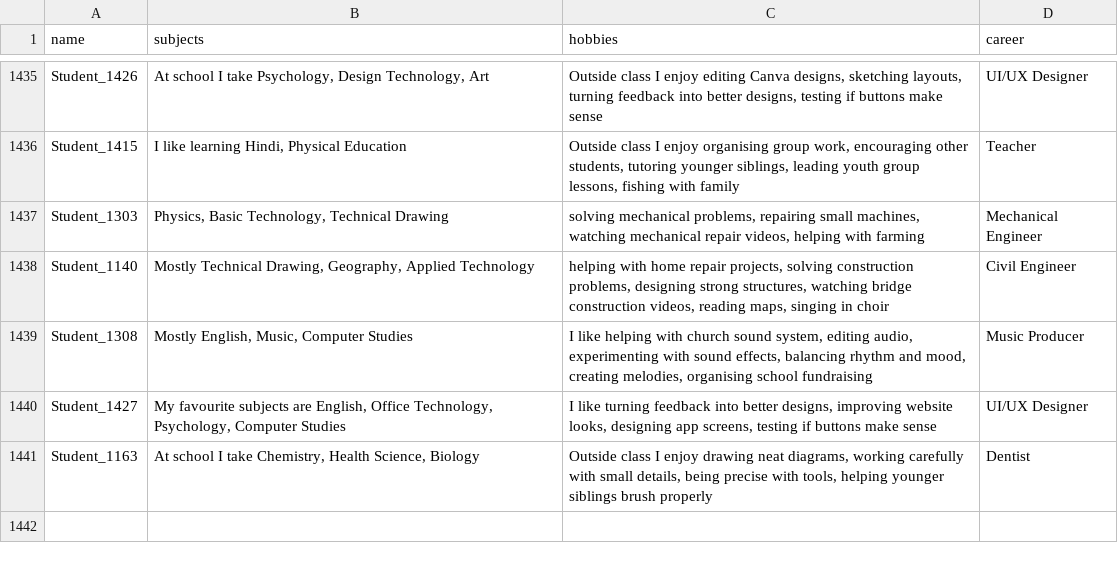
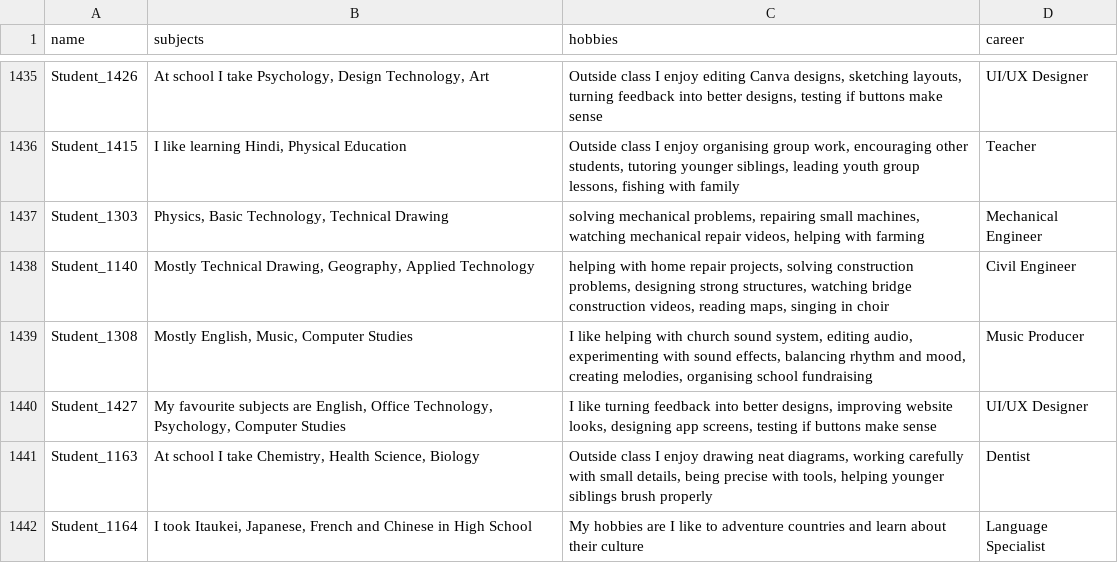
Before and after one commit to W-SELUI/Open-Day, a CSV file: data_v3.csv, drawn as a sheet; only a part is shown, gaps mark what is left out.

```diff
--- a/data_v3.csv
+++ b/data_v3.csv
@@ -1441 +1441,2 @@ Student_1427,"My favourite subjects are English, Office Technology, Psychology,
 Student_1163,"At school I take Chemistry, Health Science, Biology","Outside class I enjoy drawing neat diagrams, working carefully with small details, being precise with tools, helping younger siblings brush properly",Dentist
+Student_1164,"I took Itaukei, Japanese, French and Chinese in High School",My hobbies are I like to adventure countries and learn about their culture,Language Specialist
```
Also changed, not shown: 1 other file.
